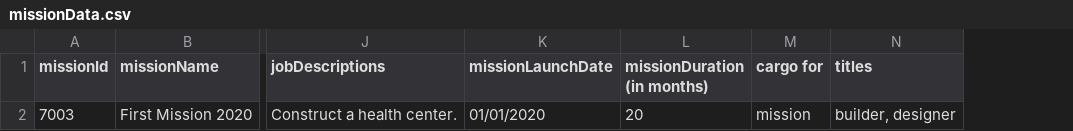
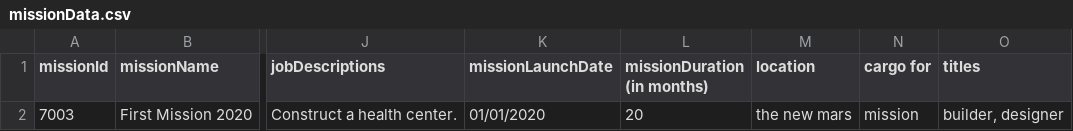
Before and after one commit to Stanford-Peng/FIT5136_S1_2020_56, a CSV file: src/main/resources/missionData.csv, drawn as a sheet; only a part is shown, gaps mark what is left out; the diff names each change by its address in the sheet, - before the commit and + after, or states it on an @@ line.

```diff
--- a/src/main/resources/missionData.csv
+++ b/src/main/resources/missionData.csv
+column M (location), row 2: the new mars
```
Also changed, not shown: src/main/resources/candidateData.csv, 22 other files.
